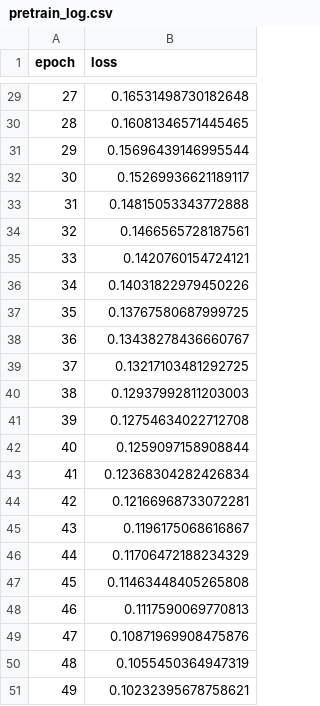
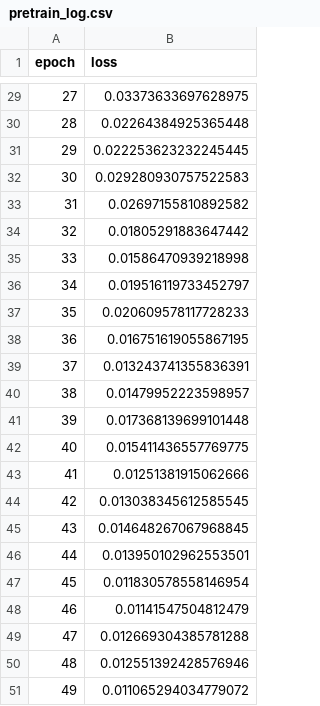
Before and after one commit to TheDatumOrg/TSB-Clustering, a CSV file: TSClusterX/models/utils/DCN_keras/pretrain_log.csv, drawn as a sheet; only a part is shown, gaps mark what is left out; the diff covers the shown part only.

```diff
--- a/TSClusterX/models/utils/DCN_keras/pretrain_log.csv
+++ b/TSClusterX/models/utils/DCN_keras/pretrain_log.csv
@@ -29,23 +29,23 @@ epoch,loss
-27,0.16531498730182648
-28,0.16081346571445465
-29,0.15696439146995544
-30,0.15269936621189117
-31,0.14815053343772888
-32,0.1466565728187561
-33,0.1420760154724121
-34,0.14031822979450226
-35,0.13767580687999725
-36,0.13438278436660767
-37,0.13217103481292725
-38,0.12937992811203003
-39,0.12754634022712708
-40,0.1259097158908844
-41,0.12368304282426834
-42,0.12166968733072281
-43,0.1196175068616867
-44,0.11706472188234329
-45,0.11463448405265808
-46,0.1117590069770813
-47,0.10871969908475876
-48,0.1055450364947319
-49,0.10232395678758621
+27,0.03373633697628975
+28,0.02264384925365448
+29,0.022253623232245445
+30,0.029280930757522583
+31,0.02697155810892582
+32,0.01805291883647442
+33,0.01586470939218998
+34,0.019516119733452797
+35,0.020609578117728233
+36,0.016751619055867195
+37,0.013243741355836391
+38,0.01479952223598957
+39,0.017368139699101448
+40,0.015411436557769775
+41,0.01251381915062666
+42,0.013038345612585545
+43,0.014648267067968845
+44,0.013950102962553501
+45,0.011830578558146954
+46,0.01141547504812479
+47,0.012669304385781288
+48,0.012551392428576946
+49,0.011065294034779072
```
Also changed, not shown: 27 edited cells elsewhere in this file, 22 other files.
